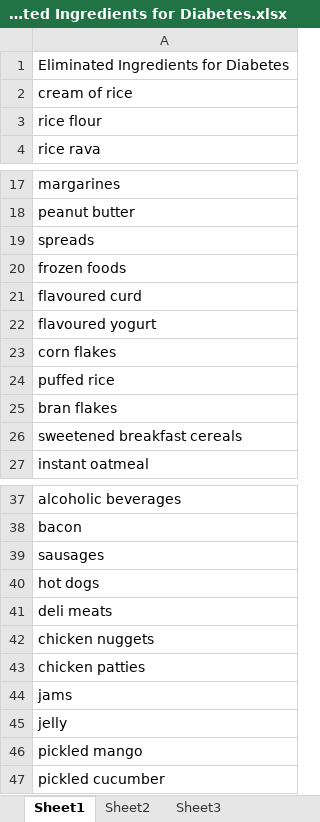
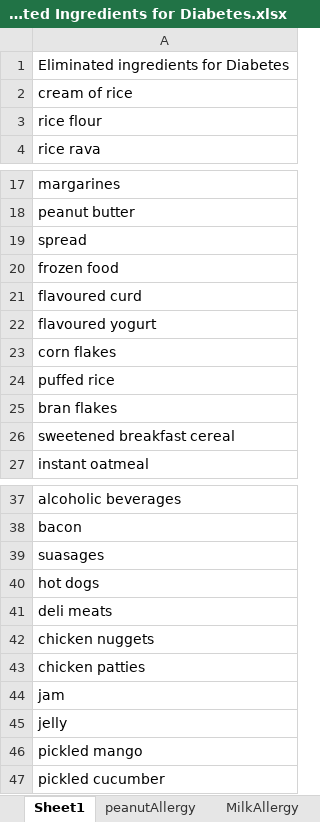
Before and after one commit to ecsree/Team_14-Scrape_Hunt-RecipeScrappingHackathon, an Excel workbook: target/test-classes/Resources/Eliminated Ingredients for Diabetes.xlsx, sheet Sheet1, drawn as a sheet; only a part is shown, gaps mark what is left out; values as stored, in another font and other column widths than the file's, no borders; the diff names each change by its address in the sheet, - before the commit and + after, or states it on an @@ line.

```diff
--- a/target/test-classes/Resources/Eliminated Ingredients for Diabetes.xlsx (sheet Sheet1)
+++ b/target/test-classes/Resources/Eliminated Ingredients for Diabetes.xlsx (sheet Sheet1)
-sheet tab: Sheet2
+sheet tab: peanutAllergy
-sheet tab: Sheet3
+sheet tab: MilkAllergy
-A1: Eliminated Ingredients for Diabetes
+A1: Eliminated ingredients for Diabetes
-A19: spreads
+A19: spread
-A20: frozen foods
+A20: frozen food
-A26: sweetened breakfast cereals
+A26: sweetened breakfast cereal
-A39: sausages
+A39: suasages
-A44: jams
+A44: jam
```
Also changed, not shown: sheet MilkAllergy, sheet peanutAllergy, other sheet tabs, 30 other files.
